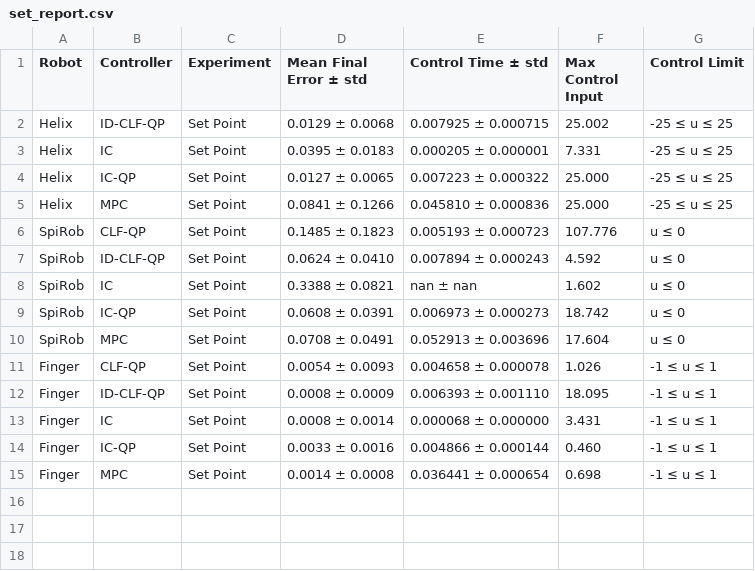
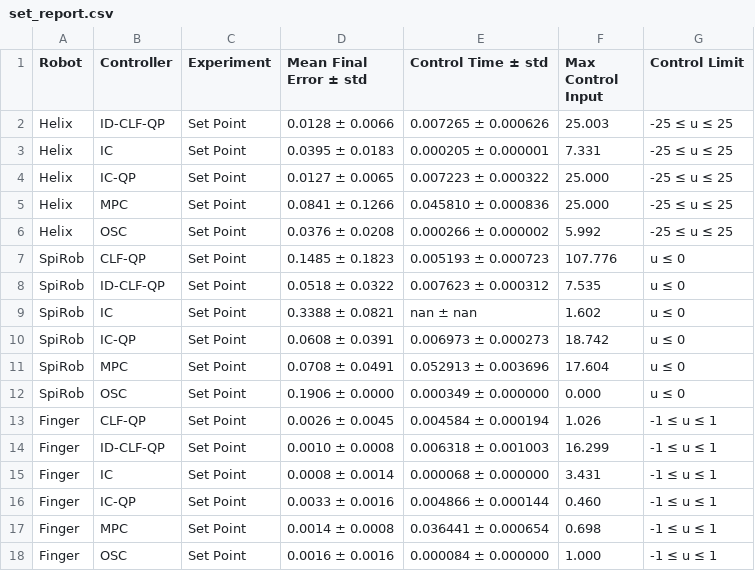
Before and after one commit to CyPhiLab/tendon_clf, a CSV file: set_report.csv, drawn as a sheet.

```diff
--- a/set_report.csv
+++ b/set_report.csv
@@ -1,3 +1,3 @@
 Robot,Controller,Experiment,Mean Final Error ± std,Control Time ± std,Max Control Input,Control Limit
-Helix,ID-CLF-QP,Set Point,0.0129 ± 0.0068,0.007925 ± 0.000715,25.002,-25 ≤ u ≤ 25
+Helix,ID-CLF-QP,Set Point,0.0128 ± 0.0066,0.007265 ± 0.000626,25.003,-25 ≤ u ≤ 25
 Helix,IC,Set Point,0.0395 ± 0.0183,0.000205 ± 0.000001,7.331,-25 ≤ u ≤ 25
@@ -5,4 +5,5 @@ Helix,IC-QP,Set Point,0.0127 ± 0.0065,0.007223 ± 0.000322,25.000,-25 ≤ u ≤
 Helix,MPC,Set Point,0.0841 ± 0.1266,0.045810 ± 0.000836,25.000,-25 ≤ u ≤ 25
+Helix,OSC,Set Point,0.0376 ± 0.0208,0.000266 ± 0.000002,5.992,-25 ≤ u ≤ 25
 SpiRob,CLF-QP,Set Point,0.1485 ± 0.1823,0.005193 ± 0.000723,107.776,u ≤ 0
-SpiRob,ID-CLF-QP,Set Point,0.0624 ± 0.0410,0.007894 ± 0.000243,4.592,u ≤ 0
+SpiRob,ID-CLF-QP,Set Point,0.0518 ± 0.0322,0.007623 ± 0.000312,7.535,u ≤ 0
 SpiRob,IC,Set Point,0.3388 ± 0.0821,nan ± nan,1.602,u ≤ 0
@@ -10,4 +11,5 @@ SpiRob,IC-QP,Set Point,0.0608 ± 0.0391,0.006973 ± 0.000273,18.742,u ≤ 0
 SpiRob,MPC,Set Point,0.0708 ± 0.0491,0.052913 ± 0.003696,17.604,u ≤ 0
-Finger,CLF-QP,Set Point,0.0054 ± 0.0093,0.004658 ± 0.000078,1.026,-1 ≤ u ≤ 1
-Finger,ID-CLF-QP,Set Point,0.0008 ± 0.0009,0.006393 ± 0.001110,18.095,-1 ≤ u ≤ 1
+SpiRob,OSC,Set Point,0.1906 ± 0.0000,0.000349 ± 0.000000,0.000,u ≤ 0
+Finger,CLF-QP,Set Point,0.0026 ± 0.0045,0.004584 ± 0.000194,1.026,-1 ≤ u ≤ 1
+Finger,ID-CLF-QP,Set Point,0.0010 ± 0.0008,0.006318 ± 0.001003,16.299,-1 ≤ u ≤ 1
 Finger,IC,Set Point,0.0008 ± 0.0014,0.000068 ± 0.000000,3.431,-1 ≤ u ≤ 1
@@ -15 +17,2 @@ Finger,IC-QP,Set Point,0.0033 ± 0.0016,0.004866 ± 0.000144,0.460,-1 ≤ u ≤
 Finger,MPC,Set Point,0.0014 ± 0.0008,0.036441 ± 0.000654,0.698,-1 ≤ u ≤ 1
+Finger,OSC,Set Point,0.0016 ± 0.0016,0.000084 ± 0.000000,1.000,-1 ≤ u ≤ 1
```
Also changed, not shown: tracking_report.csv, 11 other files.
